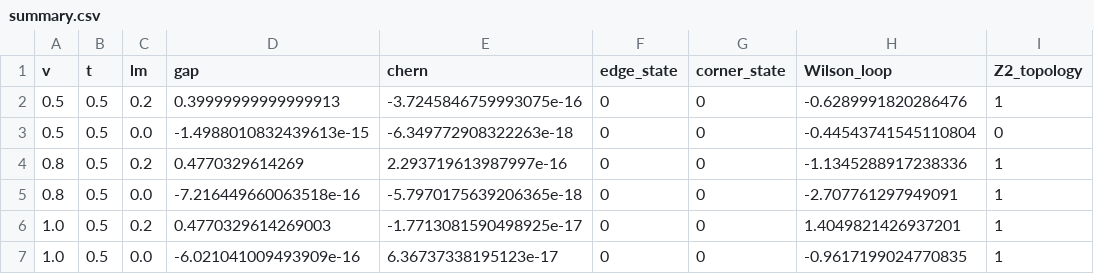
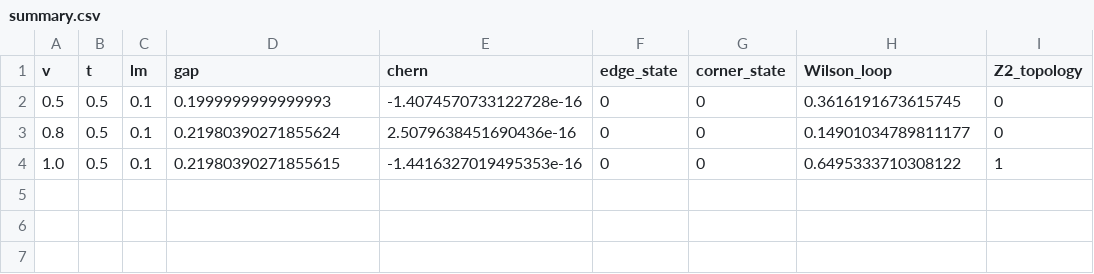
Before and after one commit to Lyidong128/X-type, a CSV file: outputs/soc_comparison_v_points/summary.csv, drawn as a sheet.

```diff
--- a/outputs/soc_comparison_v_points/summary.csv
+++ b/outputs/soc_comparison_v_points/summary.csv
@@ -1,7 +1,4 @@
 v,t,lm,gap,chern,edge_state,corner_state,Wilson_loop,Z2_topology
-0.5,0.5,0.2,0.39999999999999913,-3.7245846759993075e-16,0,0,-0.6289991820286476,1
-0.5,0.5,0.0,-1.4988010832439613e-15,-6.349772908322263e-18,0,0,-0.44543741545110804,0
-0.8,0.5,0.2,0.4770329614269,2.293719613987997e-16,0,0,-1.1345288917238336,1
-0.8,0.5,0.0,-7.216449660063518e-16,-5.7970175639206365e-18,0,0,-2.707761297949091,1
-1.0,0.5,0.2,0.4770329614269003,-1.7713081590498925e-17,0,0,1.4049821426937201,1
-1.0,0.5,0.0,-6.021041009493909e-16,6.36737338195123e-17,0,0,-0.9617199024770835,1
+0.5,0.5,0.1,0.1999999999999993,-1.4074570733122728e-16,0,0,0.3616191673615745,0
+0.8,0.5,0.1,0.21980390271855624,2.5079638451690436e-16,0,0,0.14901034789811177,0
+1.0,0.5,0.1,0.21980390271855615,-1.4416327019495353e-16,0,0,0.6495333710308122,1
```
Also changed, not shown: 34 other files.
